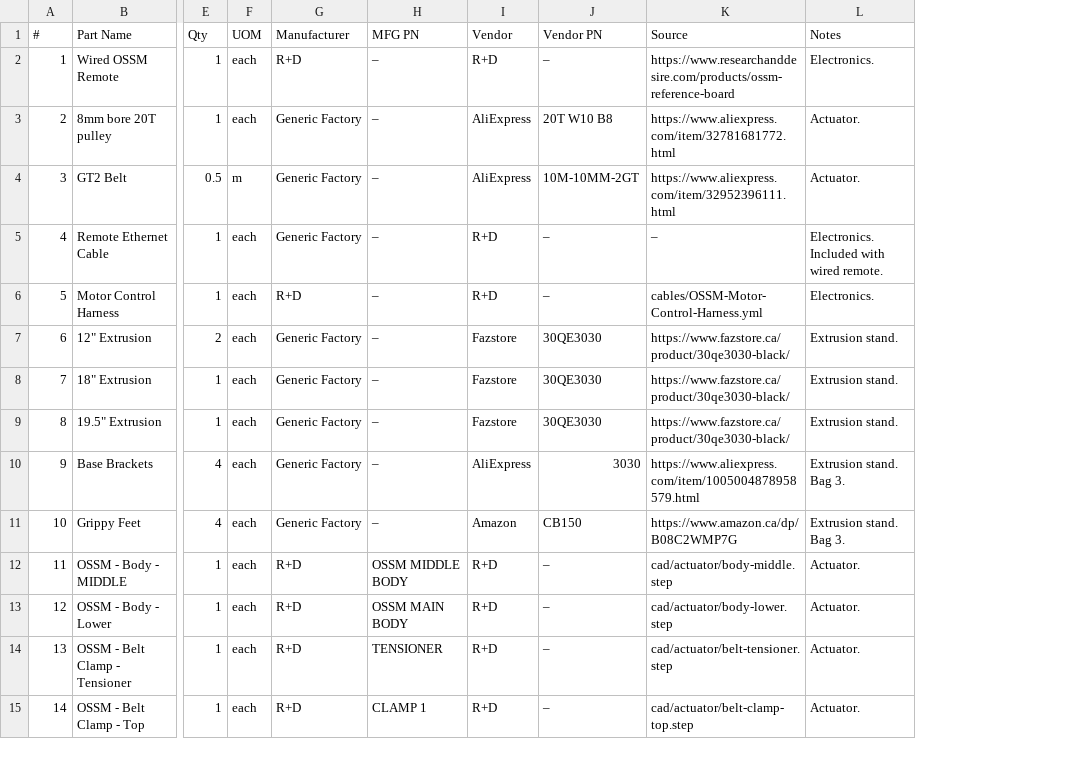
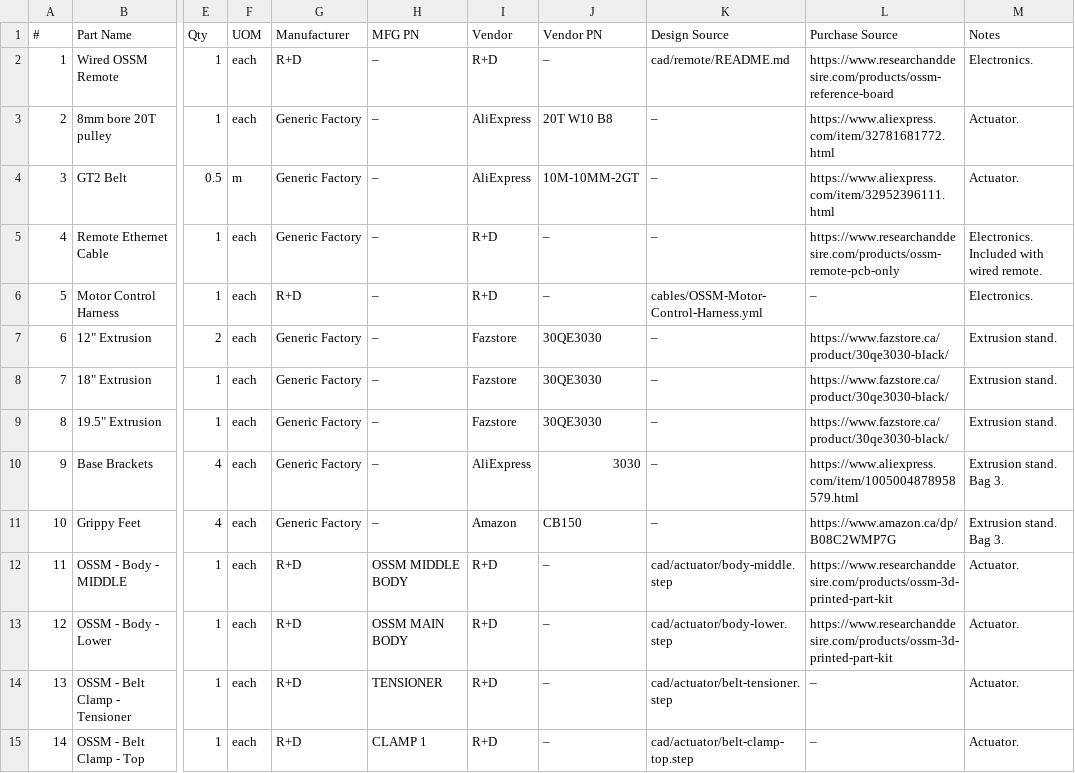
Before and after one commit to researchanddesire/OSSM, a CSV file: hardware/bom.csv, drawn as a sheet; only a part is shown, gaps mark what is left out; addresses are those after the commit; the diff covers the shown part only; the diff names each change by its address in the sheet, - before the commit and + after, or states it on an @@ line.

Commit message:
Restore shipping hardware assets and complete BOM source links (#21)
* Restore shipping OSSM STEP models and PCB sources

* Refresh the OHAI snapshot from the shipping BOM

* Preserve purchase links and optional Ready-to-Play parts

* Refresh OHAI snapshots with separate purchase sources

* Clarify main-only BOM documentation sync

```diff
--- a/hardware/bom.csv
+++ b/hardware/bom.csv
+column K (Design Source), rows 2-15: cad/remote/README.md | – | – | – | cables/OSSM-Motor-Control-Harness.yml | – | – | – | – | – | cad/actuator/body-middle.step | cad/actuator/body-lower.step | cad/actuator/belt-tensioner.step | cad/actuator/belt-clamp-top.step
-L1: Source
+L1: Purchase Source
-L5 (Purchase Source): –
+L5 (Purchase Source): https://www.researchanddesire.com/products/ossm-remote-pcb-only
-L6 (Purchase Source): cables/OSSM-Motor-Control-Harness.yml
+L6 (Purchase Source): –
-L12 (Purchase Source): cad/actuator/body-middle.step
+L12 (Purchase Source): https://www.researchanddesire.com/products/ossm-3d-printed-part-kit
-L13 (Purchase Source): cad/actuator/body-lower.step
+L13 (Purchase Source): https://www.researchanddesire.com/products/ossm-3d-printed-part-kit
-L14 (Purchase Source): cad/actuator/belt-tensioner.step
+L14 (Purchase Source): –
-L15 (Purchase Source): cad/actuator/belt-clamp-top.step
+L15 (Purchase Source): –
```
Also changed, not shown: 5 added rows, 17 edited cells and row numbers in column A elsewhere in this file, assembly-docs/_bom/bom.csv, 22 other files.
